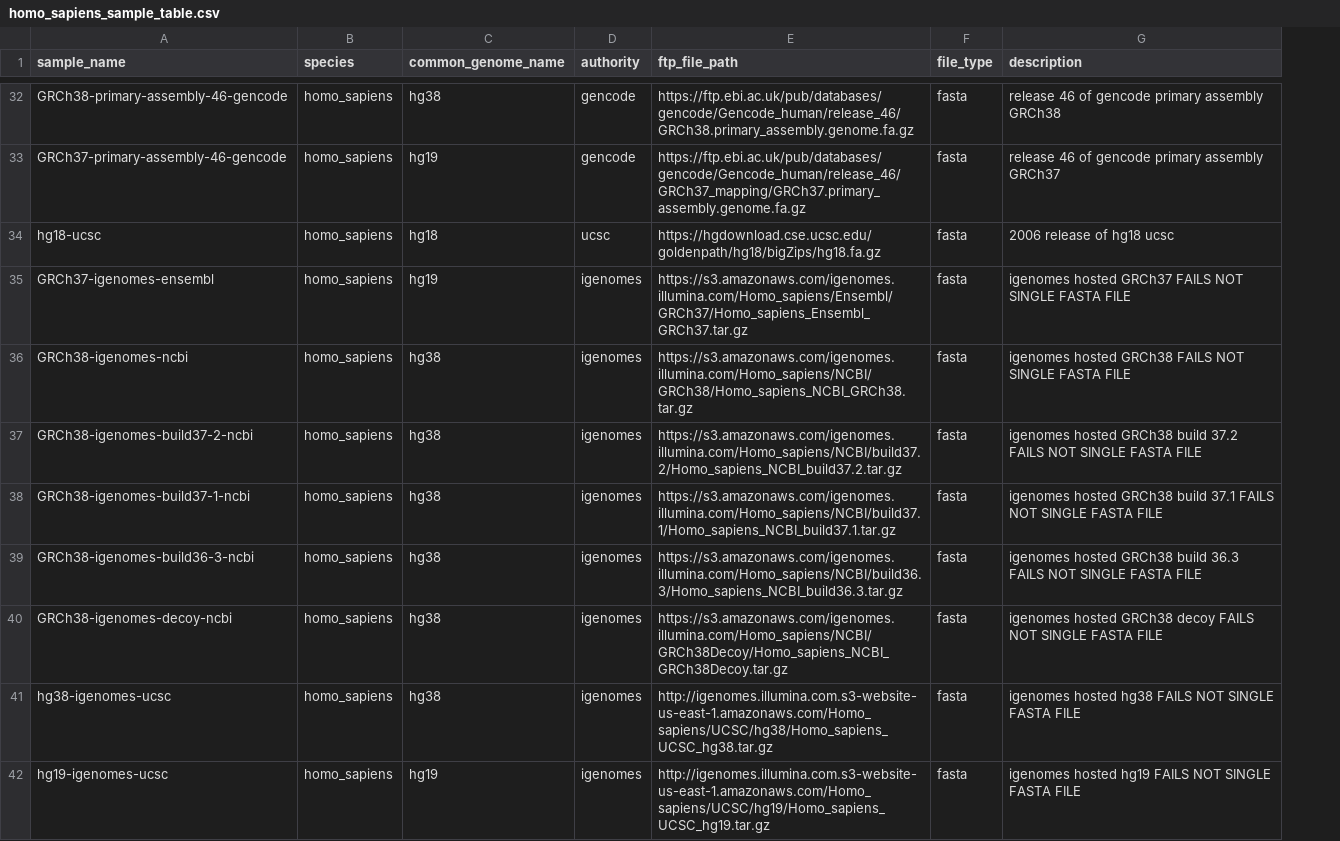
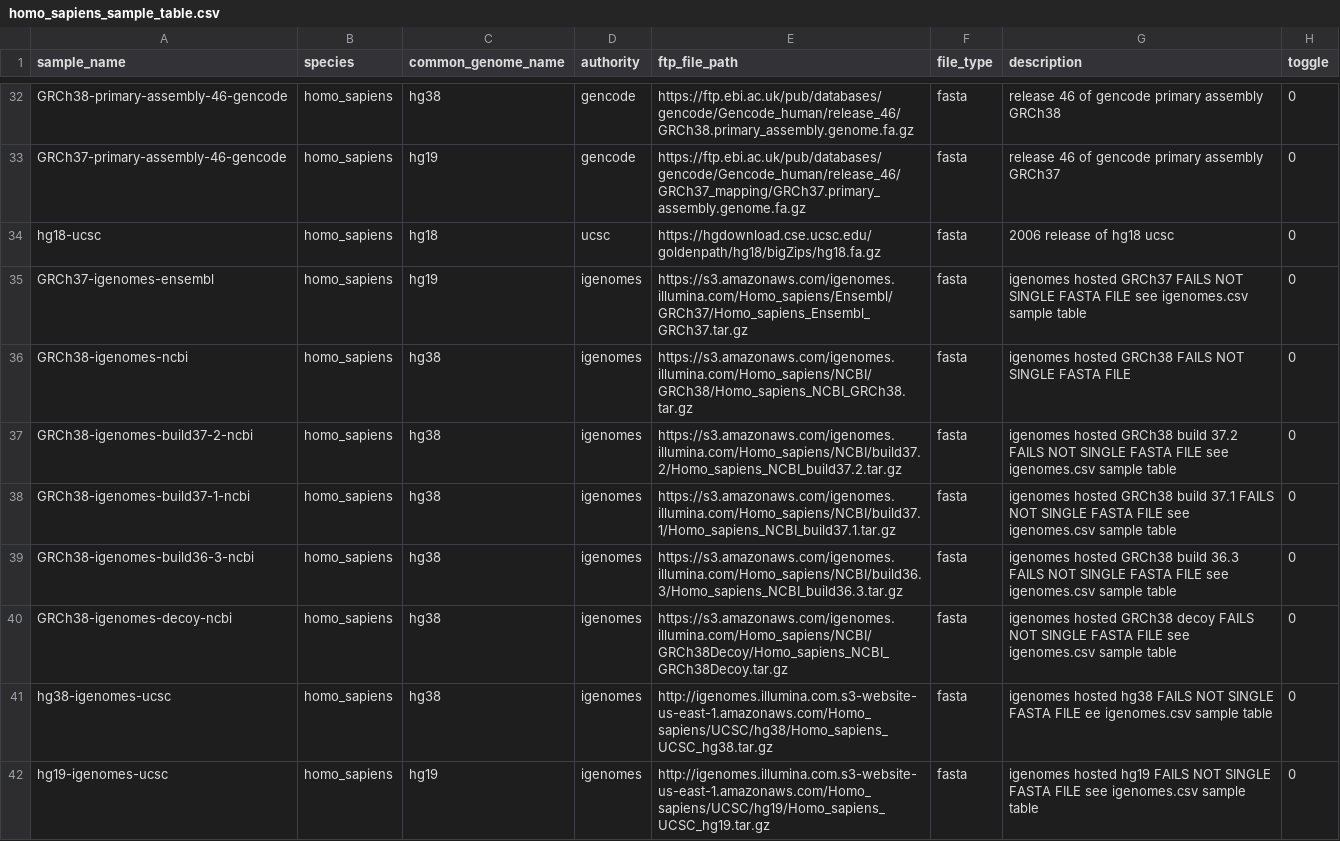
Before and after one commit to refgenie/refgenomes.databio.org, a CSV file: scripts/brickyard_download/metadata/homo_sapiens_sample_table.csv, drawn as a sheet; only a part is shown, gaps mark what is left out; the diff covers the shown part only; the diff names each change by its address in the sheet, - before the commit and + after, or states it on an @@ line.

Commit message:
add refgenie links and toggle options

```diff
--- a/scripts/brickyard_download/metadata/homo_sapiens_sample_table.csv
+++ b/scripts/brickyard_download/metadata/homo_sapiens_sample_table.csv
+column H (toggle), rows 32-42: all 0
-G35 (description): …FASTA FILE
+G35 (description): …FASTA FILE see igenomes.csv sample table
-G37 (description): …FASTA FILE
+G37 (description): …FASTA FILE see igenomes.csv sample table
-G38 (description): …FASTA FILE
+G38 (description): …FASTA FILE see igenomes.csv sample table
-G39 (description): …FASTA FILE
+G39 (description): …FASTA FILE see igenomes.csv sample table
-G40 (description): …FASTA FILE
+G40 (description): …FASTA FILE see igenomes.csv sample table
-G41 (description): …FASTA FILE
+G41 (description): …FASTA FILE ee igenomes.csv sample table
-G42 (description): …FASTA FILE
+G42 (description): …FASTA FILE see igenomes.csv sample table
```
Also changed, not shown: 4 added rows and 1 edited cell elsewhere in this file.
